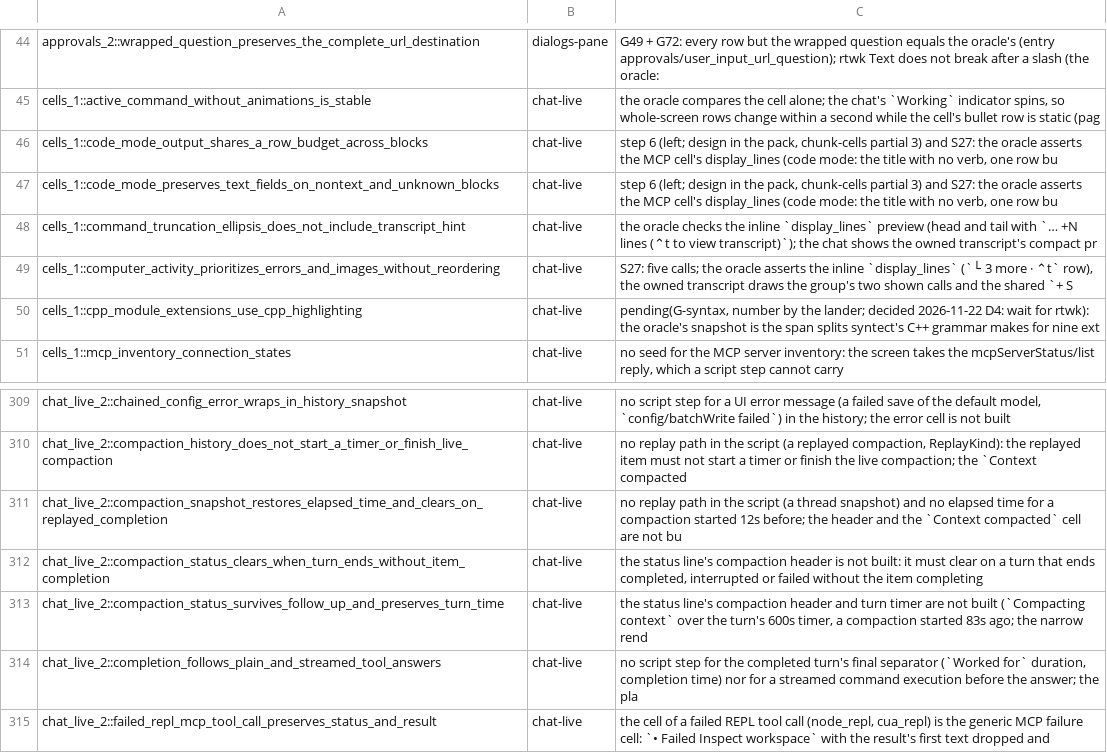
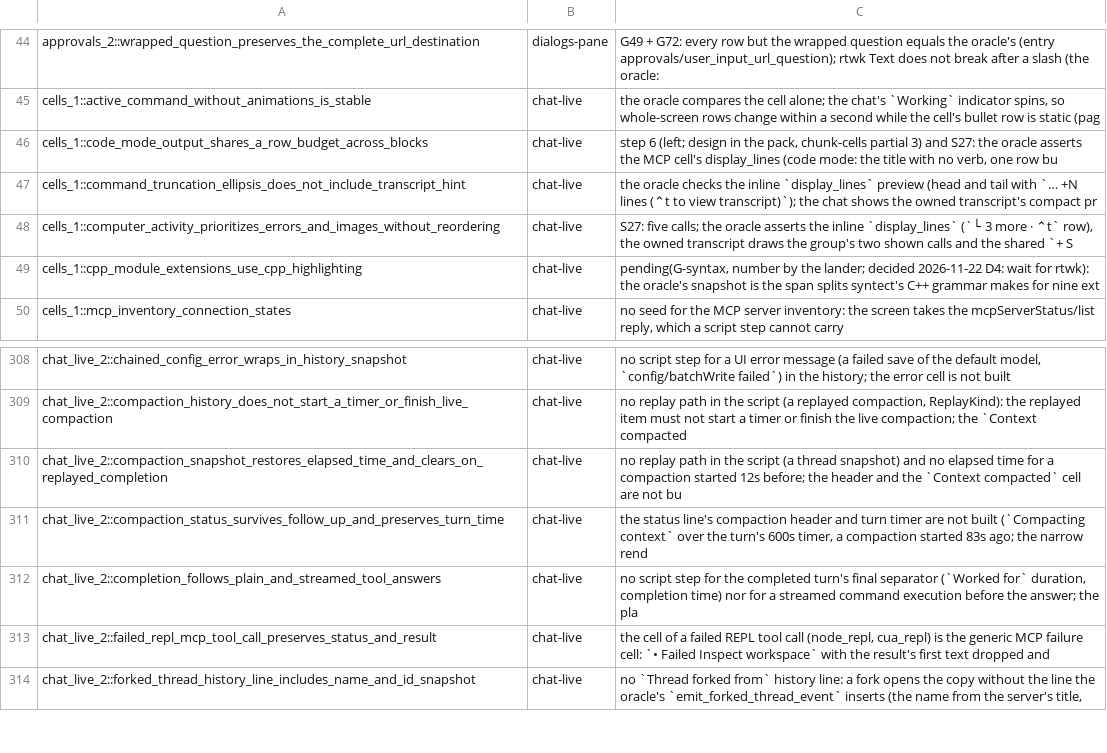
Before and after one commit to Maryarty/CodexCLI, a TSV file: tools/rtwk-port/map-full/pending-tests.tsv, drawn as a sheet; only a part is shown, gaps mark what is left out; the shorter side is filled out with more unchanged rows.

```diff
--- a/tools/rtwk-port/map-full/pending-tests.tsv
+++ b/tools/rtwk-port/map-full/pending-tests.tsv
@@ -46,3 +46,2 @@ cells_1::active_command_without_animations_is_stable	chat-live	the oracle compar
 cells_1::code_mode_output_shares_a_row_budget_across_blocks	chat-live	step 6 (left; design in the pack, chunk-cells partial 3) and S27: the oracle asserts the MCP cell's display_lines (code mode: the title with no verb, one row bu
-cells_1::code_mode_preserves_text_fields_on_nontext_and_unknown_blocks	chat-live	step 6 (left; design in the pack, chunk-cells partial 3) and S27: the oracle asserts the MCP cell's display_lines (code mode: the title with no verb, one row bu
 cells_1::command_truncation_ellipsis_does_not_include_transcript_hint	chat-live	the oracle checks the inline `display_lines` preview (head and tail with `… +N lines (⌃t to view transcript)`); the chat shows the owned transcript's compact pr
@@ -311,3 +310,2 @@ chat_live_2::compaction_history_does_not_start_a_timer_or_finish_live_compaction
 chat_live_2::compaction_snapshot_restores_elapsed_time_and_clears_on_replayed_completion	chat-live	no replay path in the script (a thread snapshot) and no elapsed time for a compaction started 12s before; the header and the `Context compacted` cell are not bu
-chat_live_2::compaction_status_clears_when_turn_ends_without_item_completion	chat-live	the status line's compaction header is not built: it must clear on a turn that ends completed, interrupted or failed without the item completing
 chat_live_2::compaction_status_survives_follow_up_and_preserves_turn_time	chat-live	the status line's compaction header and turn timer are not built (`Compacting context` over the turn's 600s timer, a compaction started 83s ago; the narrow rend
```
Also changed, not shown: 2 other files.
